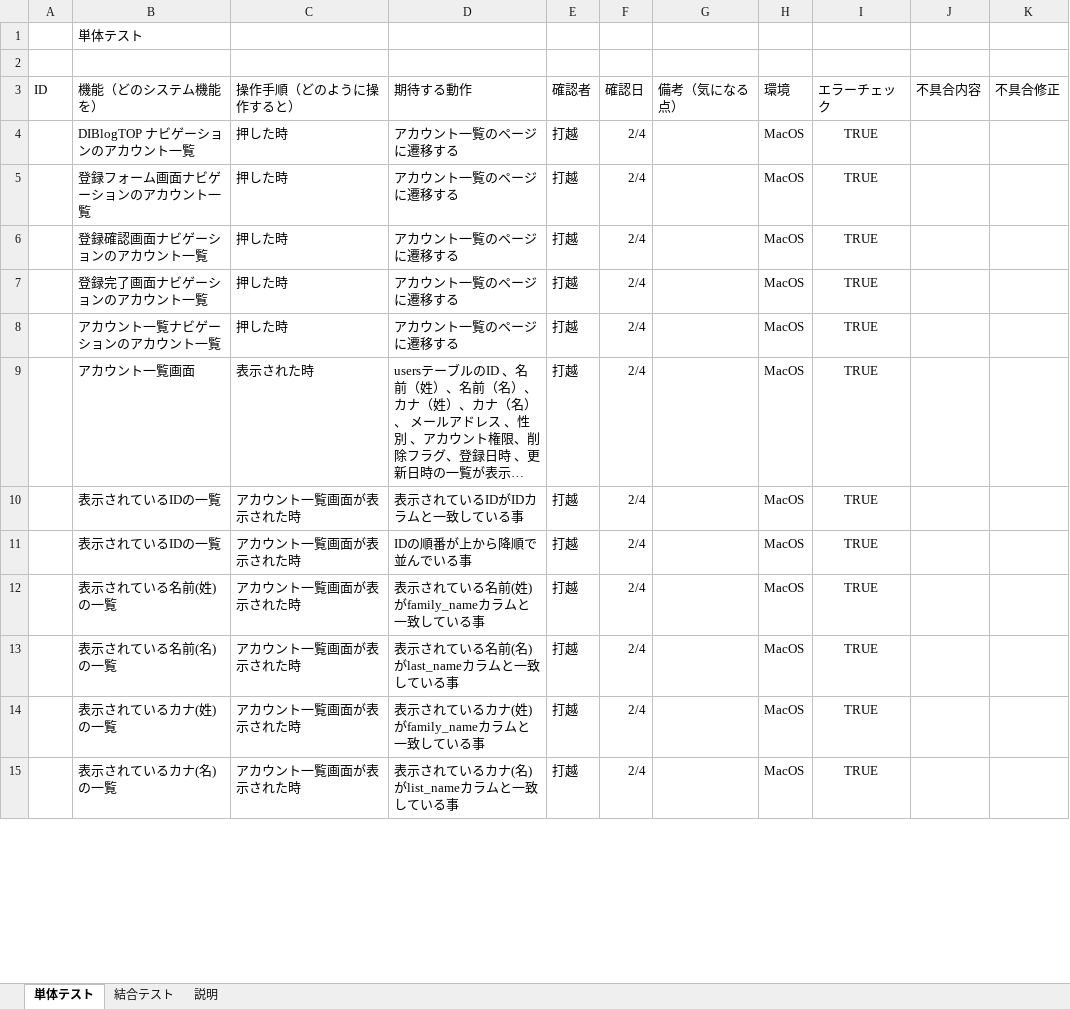
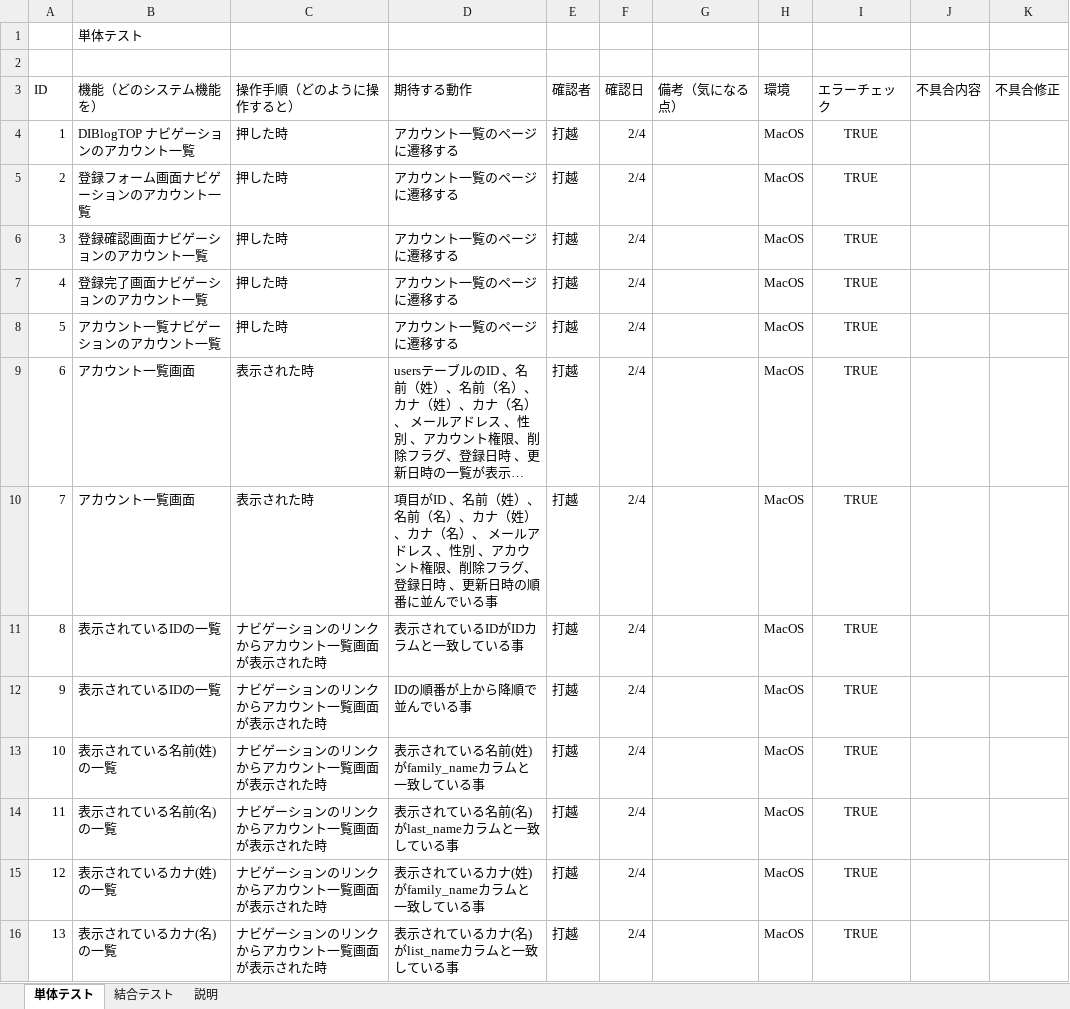
Before and after one commit to uchikosi/Registration, an Excel workbook: 資料/listテスト.xlsx, sheet 単体テスト, drawn as a sheet; only a part is shown; long unchanged cells end in …; values as stored, in another font and other column widths than the file's, no borders; charts and pictures not drawn; addresses are those after the commit; the diff covers the shown part only; the diff names each change by its address in the sheet, - before the commit and + after, or states it on an @@ line.

```diff
--- a/資料/listテスト.xlsx (sheet 単体テスト)
+++ b/資料/listテスト.xlsx (sheet 単体テスト)
-A4 (ID): (empty)
+A4 (ID): 1
-A5 (ID): (empty)
+A5 (ID): 2
-A6 (ID): (empty)
+A6 (ID): 3
-A7 (ID): (empty)
+A7 (ID): 4
-A8 (ID): (empty)
+A8 (ID): 5
-A9 (ID): (empty)
+A9 (ID): 6
+row 10: 7 | アカウント一覧画面 | 表示された時 | 項目がID 、名前（姓）、名前（名）、カナ（姓）、カナ（名）、 メールアドレス 、性別 、アカウント権限、削除フラグ、登録日時 、更新日時の順番に並んでいる事 | 打越 | 2/4 |  | MacOS | TRUE
-A11 (ID): (empty)
+A11 (ID): 8
-C11:C16 (操作手順（どのように操作すると）): アカウント一覧画面が表示された時
+C11:C16 (操作手順（どのように操作すると）): ナビゲーションのリンクからアカウント一覧画面が表示された時
-A12 (ID): (empty)
+A12 (ID): 9
-A13 (ID): (empty)
+A13 (ID): 10
-A14 (ID): (empty)
+A14 (ID): 11
-A15 (ID): (empty)
+A15 (ID): 12
-A16 (ID): (empty)
+A16 (ID): 13
```
Also changed, not shown: 22 added rows, 5 removed rows and 61 edited cells elsewhere in this sheet, sheet 結合テスト.
